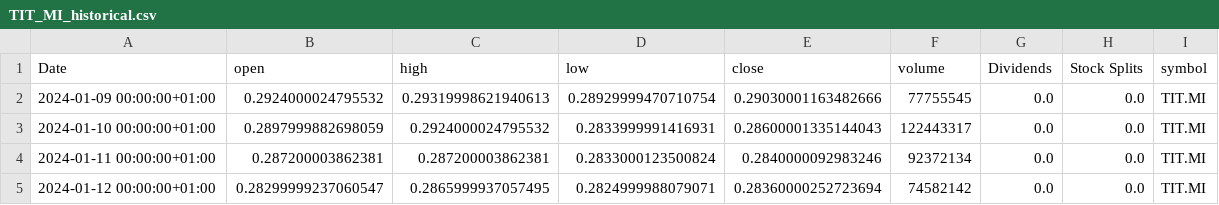
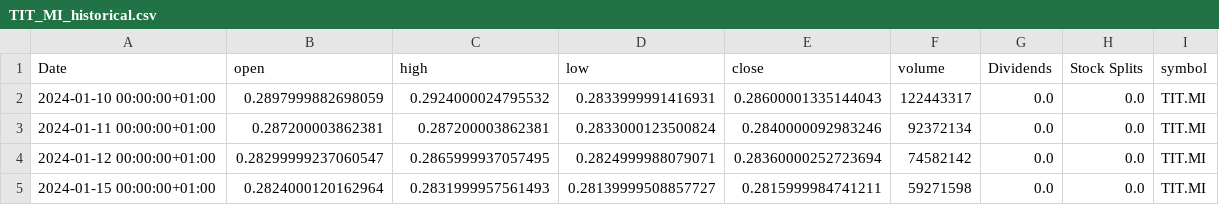
Before and after one commit to valeriofaggi/TradingClaude, a CSV file: data/TIT_MI_historical.csv, drawn as a sheet; only a part is shown; the shorter side is filled out with more unchanged rows.

```diff
--- a/data/TIT_MI_historical.csv
+++ b/data/TIT_MI_historical.csv
@@ -1,3 +1,2 @@
 Date,open,high,low,close,volume,Dividends,Stock Splits,symbol
-2024-01-09 00:00:00+01:00,0.2924000024795532,0.29319998621940613,0.28929999470710754,0.29030001163482666,77755545,0.0,0.0,TIT.MI
 2024-01-10 00:00:00+01:00,0.2897999882698059,0.2924000024795532,0.2833999991416931,0.28600001335144043,122443317,0.0,0.0,TIT.MI
```
Also changed, not shown: data/A2A_MI_historical.csv, data/BAMI_MI_historical.csv, 7 other files.
